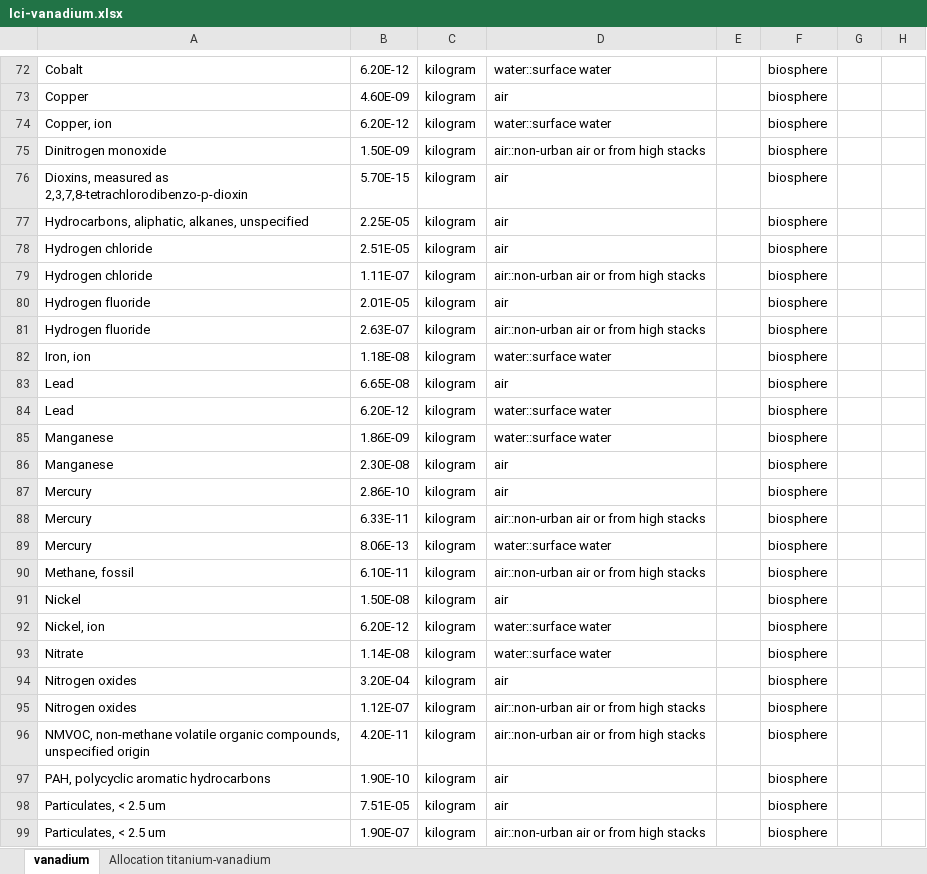
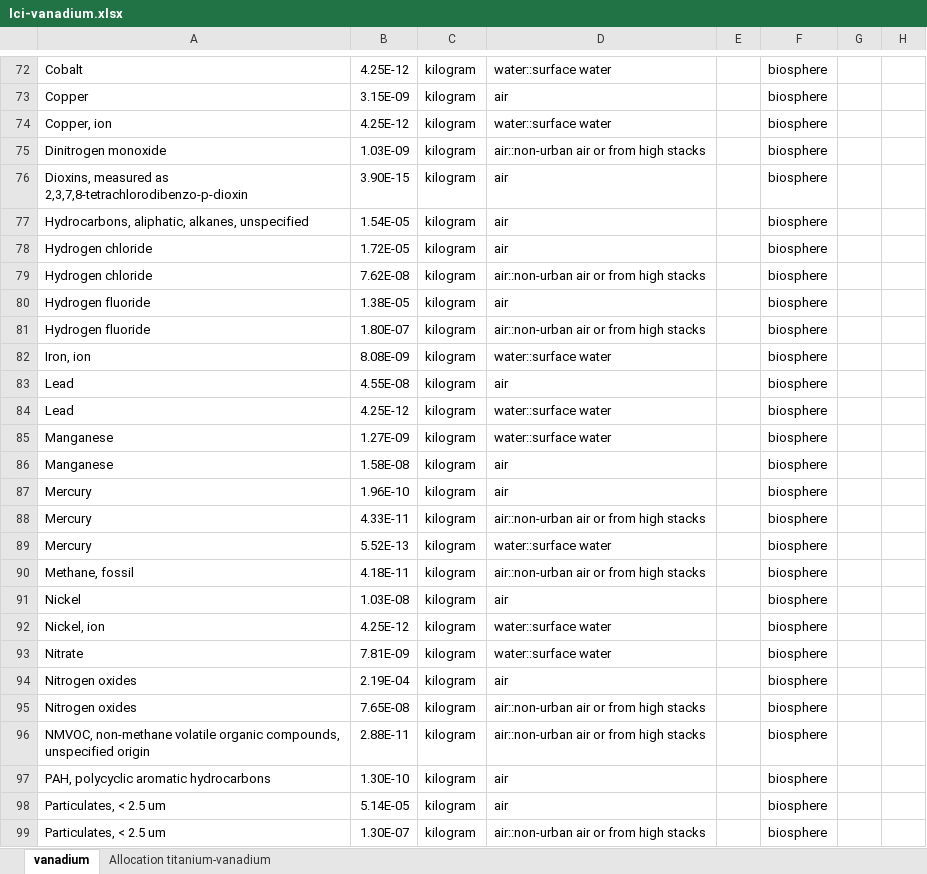
Before and after one commit to romainsacchi/rmnd-lca, an Excel workbook: premise/data/additional_inventories/lci-vanadium.xlsx, sheet vanadium, drawn as a sheet; only a part is shown, gaps mark what is left out; values as stored, in another font and other column widths than the file's, no borders; the diff covers the shown part only; the diff names each change by its address in the sheet, - before the commit and + after, or states it on an @@ line.

Commit message:
Fix Vanadium pentoxide LCI

```diff
--- a/premise/data/additional_inventories/lci-vanadium.xlsx (sheet vanadium)
+++ b/premise/data/additional_inventories/lci-vanadium.xlsx (sheet vanadium)
-B72: 6.20E-12
+B72: 4.25E-12
-B73: 4.60E-09
+B73: 3.15E-09
-B74: 6.20E-12
+B74: 4.25E-12
-B75: 1.50E-09
+B75: 1.03E-09
-B76: 5.70E-15
+B76: 3.90E-15
-B77: 2.25E-05
+B77: 1.54E-05
-B78: 2.51E-05
+B78: 1.72E-05
-B79: 1.11E-07
+B79: 7.62E-08
-B80: 2.01E-05
+B80: 1.38E-05
-B81: 2.63E-07
+B81: 1.80E-07
-B82: 1.18E-08
+B82: 8.08E-09
-B83: 6.65E-08
+B83: 4.55E-08
-B84: 6.20E-12
+B84: 4.25E-12
-B85: 1.86E-09
+B85: 1.27E-09
-B86: 2.30E-08
+B86: 1.58E-08
-B87: 2.86E-10
+B87: 1.96E-10
-B88: 6.33E-11
+B88: 4.33E-11
-B89: 8.06E-13
+B89: 5.52E-13
-B90: 6.10E-11
+B90: 4.18E-11
-B91: 1.50E-08
+B91: 1.03E-08
-B92: 6.20E-12
+B92: 4.25E-12
-B93: 1.14E-08
+B93: 7.81E-09
-B94: 3.20E-04
+B94: 2.19E-04
-B95: 1.12E-07
+B95: 7.65E-08
-B96: 4.20E-11
+B96: 2.88E-11
-B97: 1.90E-10
+B97: 1.30E-10
-B98: 7.51E-05
+B98: 5.14E-05
-B99: 1.90E-07
+B99: 1.30E-07
```
Also changed, not shown: 100 edited cells elsewhere in this sheet, formulas that keep their value.
